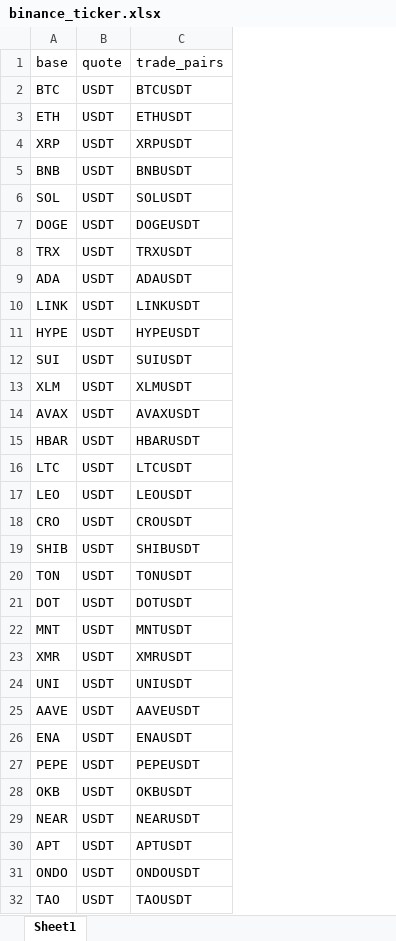
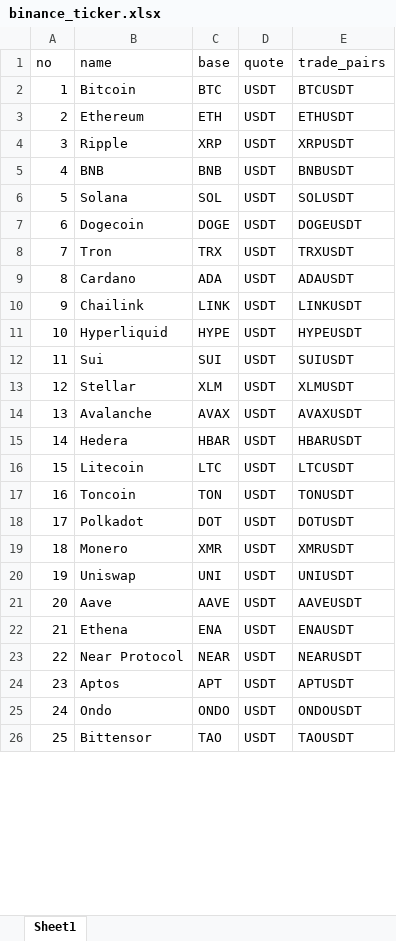
Before and after one commit to palitojendthen/apexlabs, an Excel workbook: backend/historical_data/binance_ticker.xlsx, sheet Sheet1, drawn as a sheet; only a part is shown; values as stored, in another font and other column widths than the file's, no borders; removed rows and columns are numbered as before the commit, all else as after; the diff names each change by its address in the sheet, - before the commit and + after, or states it on an @@ line.

Commit message:
collect Binance historical data

```diff
--- a/backend/historical_data/binance_ticker.xlsx (sheet Sheet1)
+++ b/backend/historical_data/binance_ticker.xlsx (sheet Sheet1)
+column A (no), rows 2-26: 1 | 2 | 3 | 4 | 5 | 6 | 7 | 8 | 9 | 10 | 11 | 12 | 13 | 14 | 15 | 16 | 17 | 18 | 19 | 20 | 21 | 22 | 23 | 24 | 25
+column B (name), rows 2-26: Bitcoin | Ethereum | Ripple | BNB | Solana | Dogecoin | Tron | Cardano | Chailink | Hyperliquid | Sui | Stellar | Avalanche | Hedera | Litecoin | Toncoin | Polkadot | Monero | Uniswap | Aave | Ethena | Near Protocol | Aptos | Ondo | Bittensor
-row 17: LEO | USDT | LEOUSDT
-row 18: CRO | USDT | CROUSDT
-row 19: SHIB | USDT | SHIBUSDT
-row 22: MNT | USDT | MNTUSDT
-row 27: PEPE | USDT | PEPEUSDT
-row 28: OKB | USDT | OKBUSDT
```
Also changed, not shown: formulas that keep their value, 29 other files.
